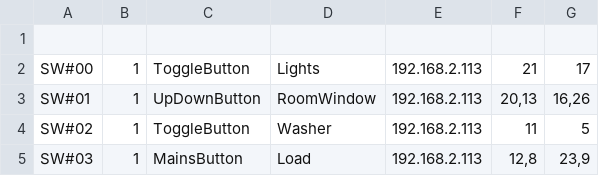
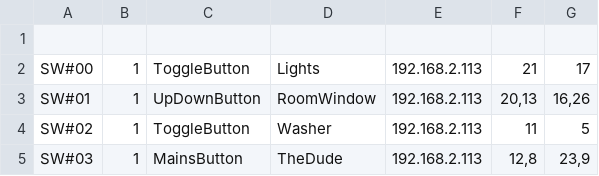
Before and after one commit to guydvir2/Rpi, a CSV file: SmartHome/ButtonsDef2.csv, drawn as a sheet.

```diff
--- a/SmartHome/ButtonsDef2.csv
+++ b/SmartHome/ButtonsDef2.csv
@@ -4,2 +4,2 @@ SW#01,1,UpDownButton,RoomWindow,192.168.2.113,"20,13","16,26"
 SW#02,1,ToggleButton,Washer,192.168.2.113,11,5
-SW#03,1,MainsButton,Load,192.168.2.113,"12,8","23,9"
+SW#03,1,MainsButton,TheDude,192.168.2.113,"12,8","23,9"
```
Also changed, not shown: SmartHome/Schedule.csv, 4 other files.
